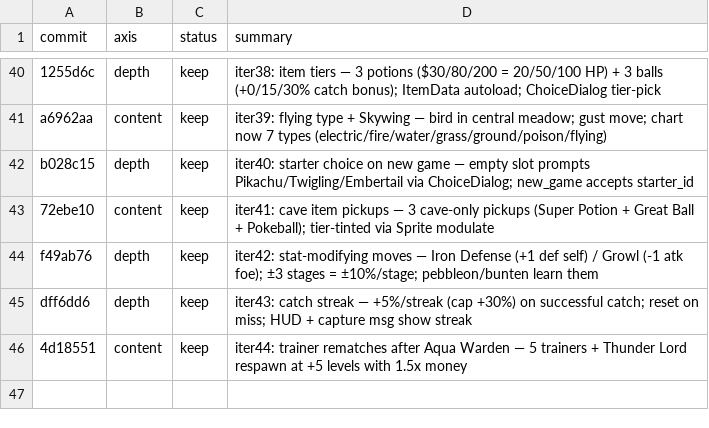
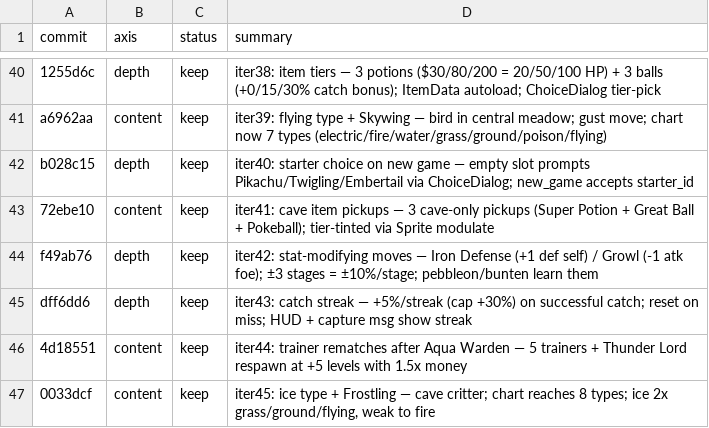
Before and after one commit to ryansoq/agent-sprite-forge, a TSV file: examples/pikachu-godot/results.tsv, drawn as a sheet; only a part is shown, gaps mark what is left out.

```diff
--- a/examples/pikachu-godot/results.tsv
+++ b/examples/pikachu-godot/results.tsv
@@ -46 +46,2 @@ dff6dd6	depth	keep	iter43: catch streak — +5%/streak (cap +30%) on successful
 4d18551	content	keep	iter44: trainer rematches after Aqua Warden — 5 trainers + Thunder Lord respawn at +5 levels with 1.5x money
+0033dcf	content	keep	iter45: ice type + Frostling — cave critter; chart reaches 8 types; ice 2x grass/ground/flying, weak to fire
```
